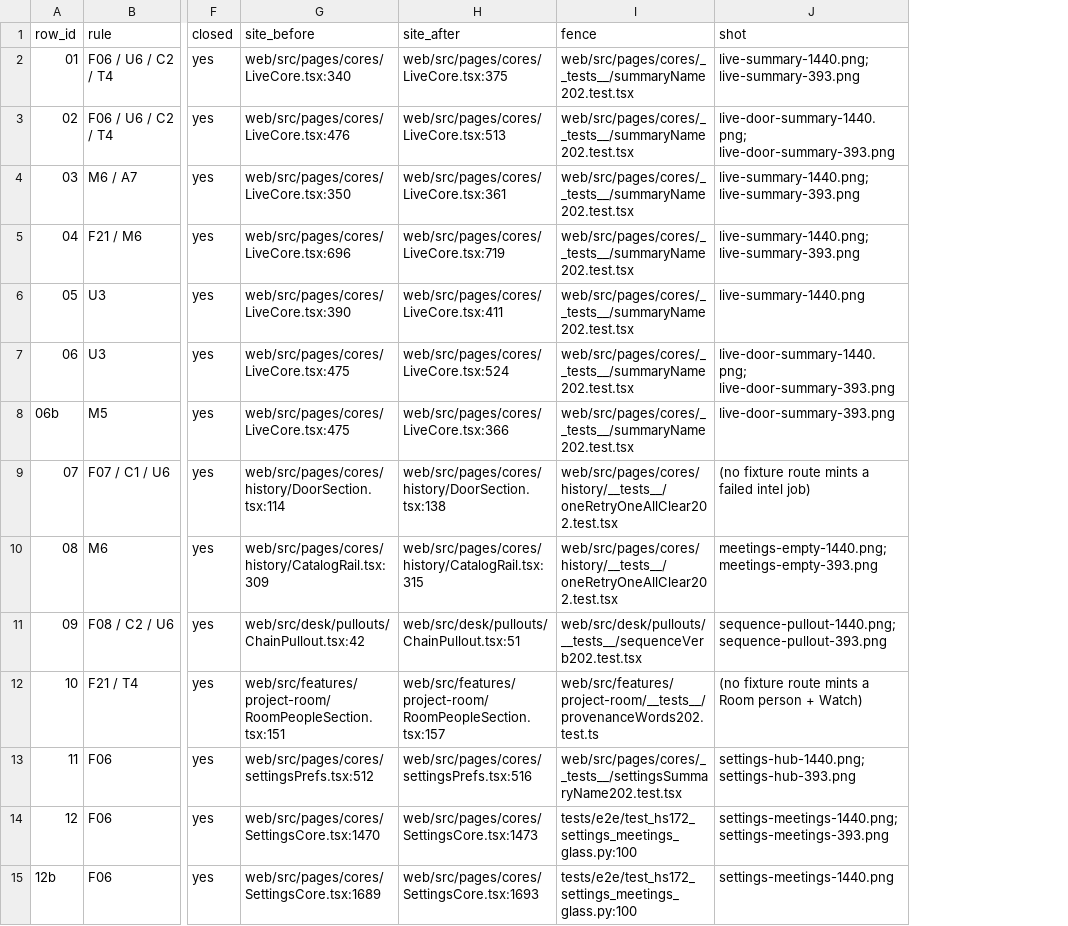
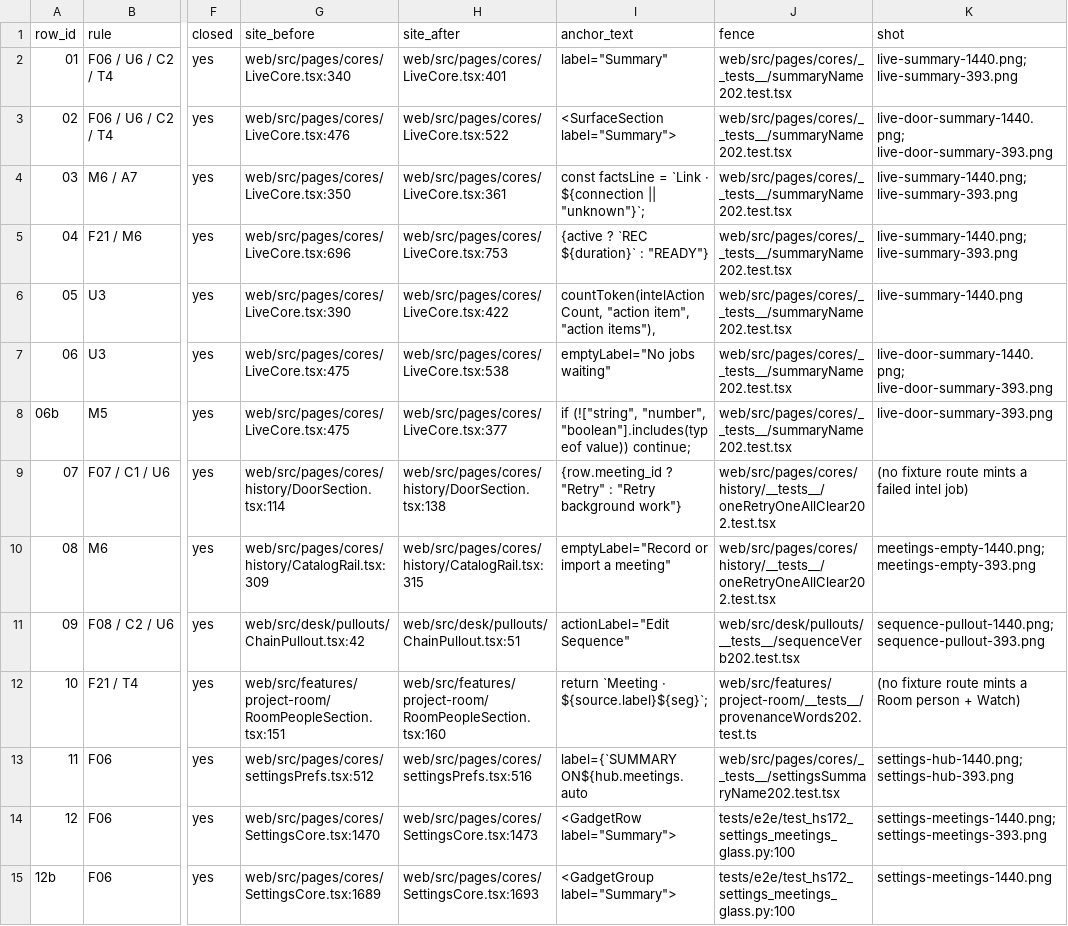
Before and after one commit to karolswdev/HoldSpeak, a CSV file: docs/internal/surface-inventory-2026-09-20/02-verbs-after-2026-09-21.csv, drawn as a sheet; only a part is shown, gaps mark what is left out; the diff names each change by its address in the sheet, - before the commit and + after, or states it on an @@ line.

Commit message:
HS-202-04: the after-map anchors carry their strings; the checker rejects a wrong reference
Seven anchors had drifted under the counsel edits (row 01 pointed into a
comment). Every row carries anchor_text, verified on its line before
writing; the checker requires the string on the anchored line and a
proof script puts the stale anchor back, requires the named mismatch,
restores by hash and requires green. The row count reads 20 (the
red-first harness proves 22: two registry rows besides the faces).

PMO-Story: HS-202-04
PMO-Contract-Digest: sha256:fedbf894b7934cfb1afeae6456d8e7fbaad3cc40b261d8e2e3c8d02e7f136ae9

```diff
--- a/docs/internal/surface-inventory-2026-09-20/02-verbs-after-2026-09-21.csv
+++ b/docs/internal/surface-inventory-2026-09-20/02-verbs-after-2026-09-21.csv
+column I (anchor_text), rows 2-15: label="Summary" | <SurfaceSection label="Summary"> | const factsLine = `Link · ${connection || "unknown"}`; | {active ? `REC ${duration}` : "READY"} | countToken(intelActionCount, "action item", "action items"), | emptyLabel="No jobs waiting" | if (!["string", "number", "boolean"].includes(typeof value)) continue; | {row.meeting_id ? "Retry" : "Retry background work"} | emptyLabel="Record or import a meeting" | actionLabel="Edit Sequence" | return `Meeting · ${source.label}${seg}`; | label={`SUMMARY ON${hub.meetings.auto | <GadgetRow label="Summary"> | <GadgetGroup label="Summary">
-H2 (site_after): web/src/pages/cores/LiveCore.tsx:375
+H2 (site_after): web/src/pages/cores/LiveCore.tsx:401
-H3 (site_after): web/src/pages/cores/LiveCore.tsx:513
+H3 (site_after): web/src/pages/cores/LiveCore.tsx:522
-H5 (site_after): web/src/pages/cores/LiveCore.tsx:719
+H5 (site_after): web/src/pages/cores/LiveCore.tsx:753
-H6 (site_after): web/src/pages/cores/LiveCore.tsx:411
+H6 (site_after): web/src/pages/cores/LiveCore.tsx:422
-H7 (site_after): web/src/pages/cores/LiveCore.tsx:524
+H7 (site_after): web/src/pages/cores/LiveCore.tsx:538
-H8 (site_after): web/src/pages/cores/LiveCore.tsx:366
+H8 (site_after): web/src/pages/cores/LiveCore.tsx:377
-H12 (site_after): web/src/features/project-room/RoomPeopleSection.tsx:157
+H12 (site_after): web/src/features/project-room/RoomPeopleSection.tsx:160
```
Also changed, not shown: 3 other files.
